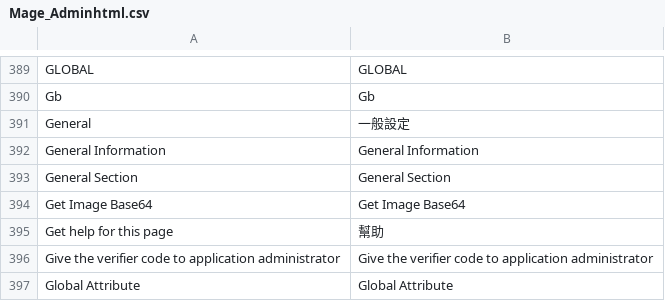
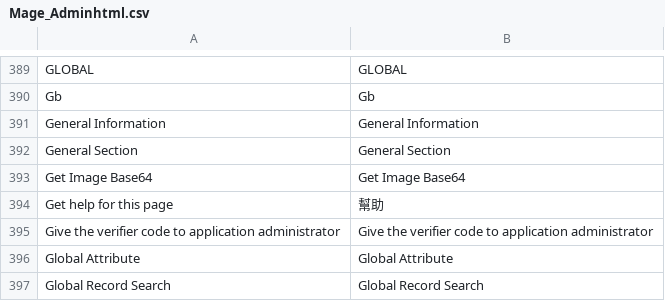
Before and after one commit to gamlinnia/tinyapple, a CSV file: app/locale/zh_TW/Mage_Adminhtml.csv, drawn as a sheet; only a part is shown, gaps mark what is left out; the shorter side is filled out with more unchanged rows; the diff names each change by its address in the sheet, - before the commit and + after, or states it on an @@ line.

Commit message:
adminhtml translation

```diff
--- a/app/locale/zh_TW/Mage_Adminhtml.csv
+++ b/app/locale/zh_TW/Mage_Adminhtml.csv
-row 391: General | 一般設定
```
Also changed, not shown: app/locale/zh_TW/Mage_Catalog.csv.
